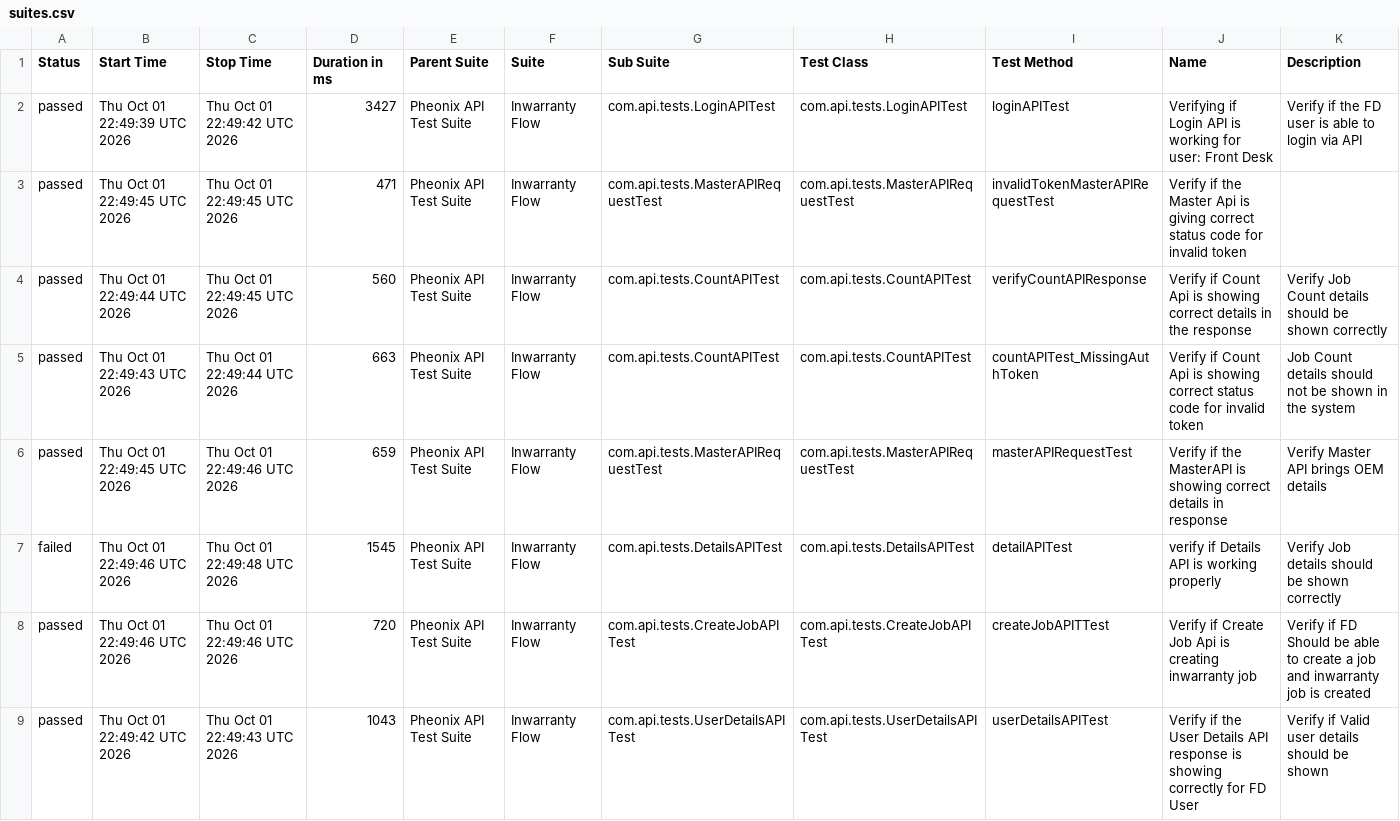
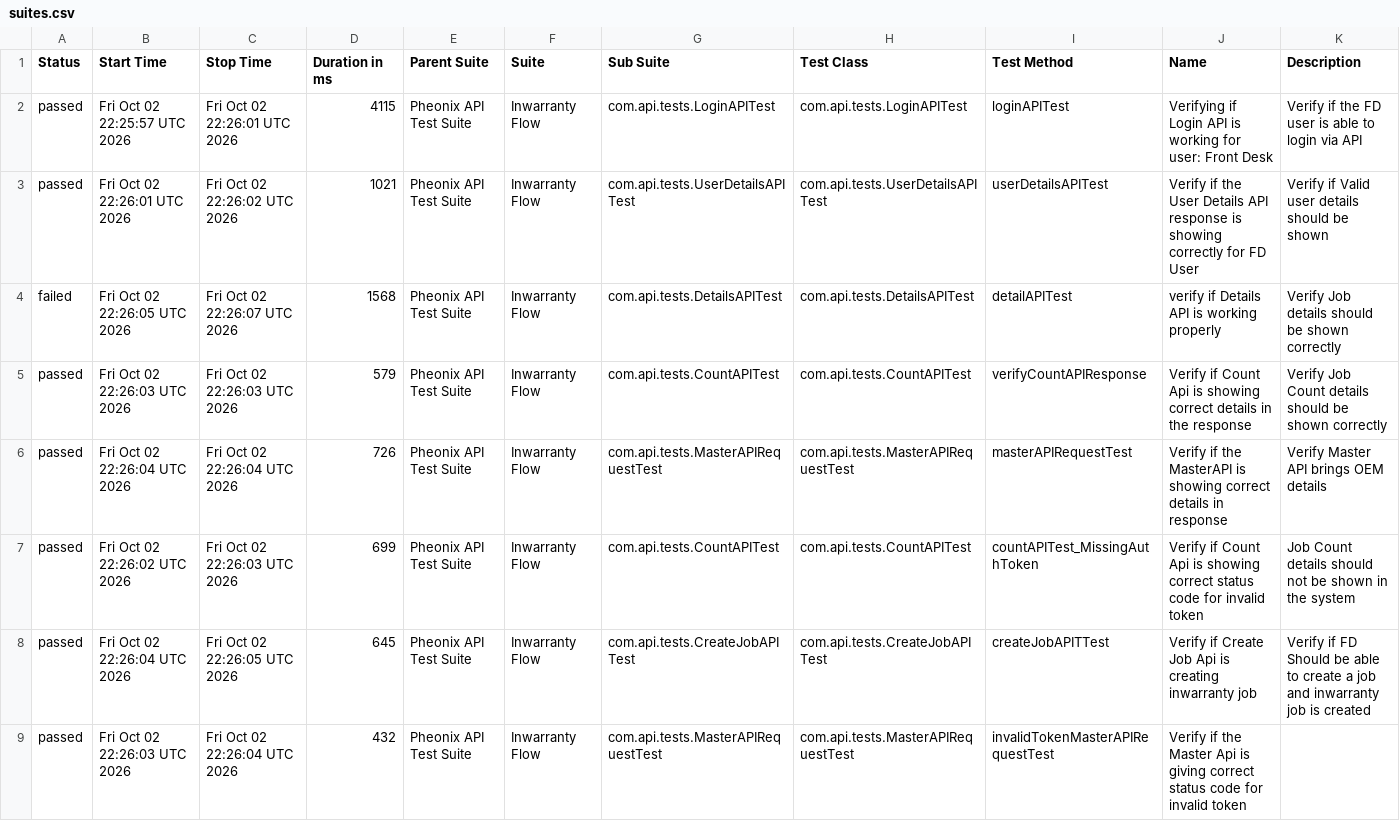
Before and after one commit to AnantKinlekar/PheonixTestAutomationFramework, a CSV file: data/suites.csv, drawn as a sheet.

```diff
--- a/data/suites.csv
+++ b/data/suites.csv
@@ -1,9 +1,9 @@
 "Status","Start Time","Stop Time","Duration in ms","Parent Suite","Suite","Sub Suite","Test Class","Test Method","Name","Description"
-"passed","Thu Oct 01 22:49:39 UTC 2026","Thu Oct 01 22:49:42 UTC 2026","3427","Pheonix API Test Suite","Inwarranty Flow","com.api.tests.LoginAPITest","com.api.tests.LoginAPITest","loginAPITest","Verifying if Login API is working for user: Front Desk","Verify if the FD user is able to login via API"
-"passed","Thu Oct 01 22:49:45 UTC 2026","Thu Oct 01 22:49:45 UTC 2026","471","Pheonix API Test Suite","Inwarranty Flow","com.api.tests.MasterAPIRequestTest","com.api.tests.MasterAPIRequestTest","invalidTokenMasterAPIRequestTest","Verify if the Master Api is giving correct status code for invalid token",""
-"passed","Thu Oct 01 22:49:44 UTC 2026","Thu Oct 01 22:49:45 UTC 2026","560","Pheonix API Test Suite","Inwarranty Flow","com.api.tests.CountAPITest","com.api.tests.CountAPITest","verifyCountAPIResponse","Verify if Count Api is showing correct details in the response","Verify Job Count details should be shown correctly"
-"passed","Thu Oct 01 22:49:43 UTC 2026","Thu Oct 01 22:49:44 UTC 2026","663","Pheonix API Test Suite","Inwarranty Flow","com.api.tests.CountAPITest","com.api.tests.CountAPITest","countAPITest_MissingAuthToken","Verify if Count Api is showing correct status code for invalid token","Job Count details should not be shown in the system"
-"passed","Thu Oct 01 22:49:45 UTC 2026","Thu Oct 01 22:49:46 UTC 2026","659","Pheonix API Test Suite","Inwarranty Flow","com.api.tests.MasterAPIRequestTest","com.api.tests.MasterAPIRequestTest","masterAPIRequestTest","Verify if the MasterAPI is showing correct details in response","Verify Master API brings OEM details"
-"failed","Thu Oct 01 22:49:46 UTC 2026","Thu Oct 01 22:49:48 UTC 2026","1545","Pheonix API Test Suite","Inwarranty Flow","com.api.tests.DetailsAPITest","com.api.tests.DetailsAPITest","detailAPITest","verify if Details API is working properly","Verify Job details should be shown correctly"
-"passed","Thu Oct 01 22:49:46 UTC 2026","Thu Oct 01 22:49:46 UTC 2026","720","Pheonix API Test Suite","Inwarranty Flow","com.api.tests.CreateJobAPITest","com.api.tests.CreateJobAPITest","createJobAPITTest","Verify if Create Job Api is creating inwarranty job","Verify if FD Should be able to create a job and inwarranty job is created"
-"passed","Thu Oct 01 22:49:42 UTC 2026","Thu Oct 01 22:49:43 UTC 2026","1043","Pheonix API Test Suite","Inwarranty Flow","com.api.tests.UserDetailsAPITest","com.api.tests.UserDetailsAPITest","userDetailsAPITest","Verify if the User Details API response is showing correctly for FD User","Verify if Valid user details should be shown"
+"passed","Fri Oct 02 22:25:57 UTC 2026","Fri Oct 02 22:26:01 UTC 2026","4115","Pheonix API Test Suite","Inwarranty Flow","com.api.tests.LoginAPITest","com.api.tests.LoginAPITest","loginAPITest","Verifying if Login API is working for user: Front Desk","Verify if the FD user is able to login via API"
+"passed","Fri Oct 02 22:26:01 UTC 2026","Fri Oct 02 22:26:02 UTC 2026","1021","Pheonix API Test Suite","Inwarranty Flow","com.api.tests.UserDetailsAPITest","com.api.tests.UserDetailsAPITest","userDetailsAPITest","Verify if the User Details API response is showing correctly for FD User","Verify if Valid user details should be shown"
+"failed","Fri Oct 02 22:26:05 UTC 2026","Fri Oct 02 22:26:07 UTC 2026","1568","Pheonix API Test Suite","Inwarranty Flow","com.api.tests.DetailsAPITest","com.api.tests.DetailsAPITest","detailAPITest","verify if Details API is working properly","Verify Job details should be shown correctly"
+"passed","Fri Oct 02 22:26:03 UTC 2026","Fri Oct 02 22:26:03 UTC 2026","579","Pheonix API Test Suite","Inwarranty Flow","com.api.tests.CountAPITest","com.api.tests.CountAPITest","verifyCountAPIResponse","Verify if Count Api is showing correct details in the response","Verify Job Count details should be shown correctly"
+"passed","Fri Oct 02 22:26:04 UTC 2026","Fri Oct 02 22:26:04 UTC 2026","726","Pheonix API Test Suite","Inwarranty Flow","com.api.tests.MasterAPIRequestTest","com.api.tests.MasterAPIRequestTest","masterAPIRequestTest","Verify if the MasterAPI is showing correct details in response","Verify Master API brings OEM details"
+"passed","Fri Oct 02 22:26:02 UTC 2026","Fri Oct 02 22:26:03 UTC 2026","699","Pheonix API Test Suite","Inwarranty Flow","com.api.tests.CountAPITest","com.api.tests.CountAPITest","countAPITest_MissingAuthToken","Verify if Count Api is showing correct status code for invalid token","Job Count details should not be shown in the system"
+"passed","Fri Oct 02 22:26:04 UTC 2026","Fri Oct 02 22:26:05 UTC 2026","645","Pheonix API Test Suite","Inwarranty Flow","com.api.tests.CreateJobAPITest","com.api.tests.CreateJobAPITest","createJobAPITTest","Verify if Create Job Api is creating inwarranty job","Verify if FD Should be able to create a job and inwarranty job is created"
+"passed","Fri Oct 02 22:26:03 UTC 2026","Fri Oct 02 22:26:04 UTC 2026","432","Pheonix API Test Suite","Inwarranty Flow","com.api.tests.MasterAPIRequestTest","com.api.tests.MasterAPIRequestTest","invalidTokenMasterAPIRequestTest","Verify if the Master Api is giving correct status code for invalid token",""
```
Also changed, not shown: data/behaviors.csv, 52 other files.
